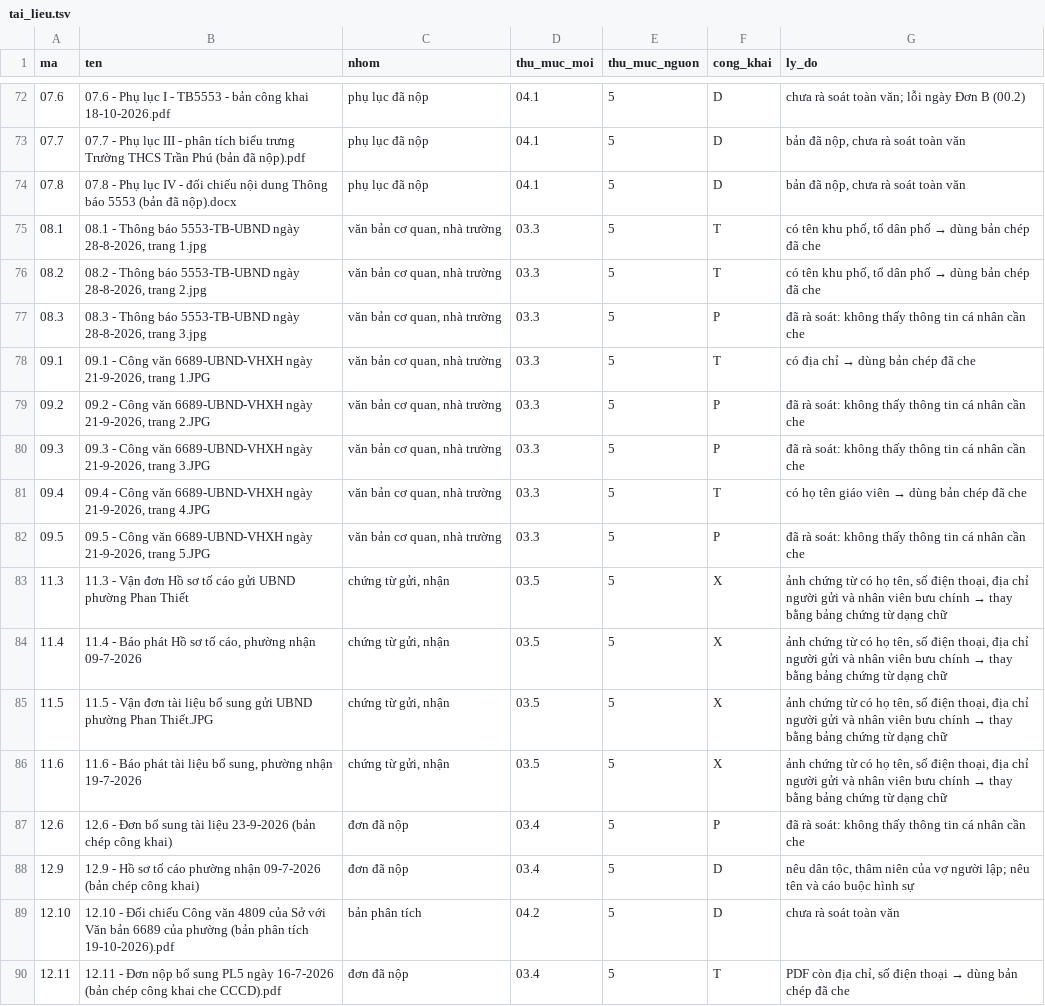
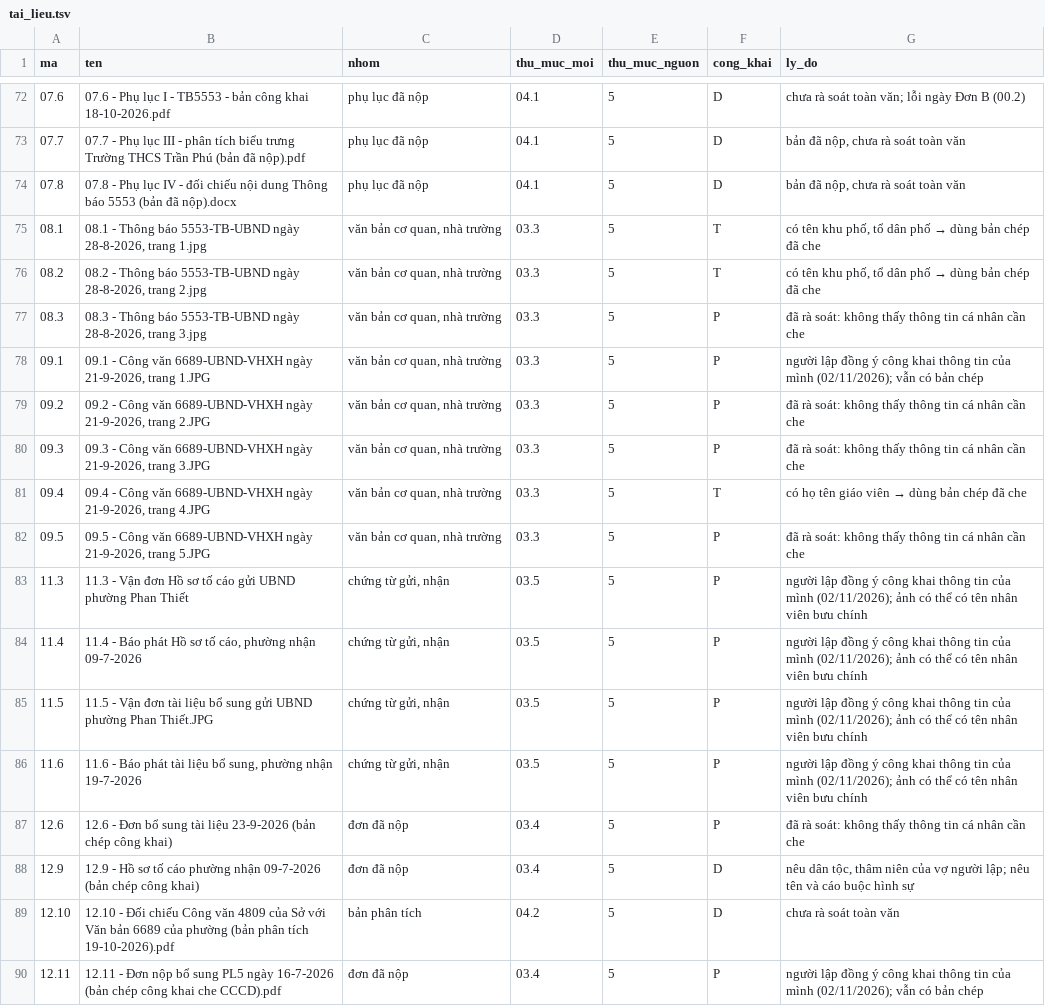
Before and after one commit to ztruongchi76z-wq/5553-6689, a TSV file: ho-so-mxh/data/tai_lieu.tsv, drawn as a sheet; only a part is shown, gaps mark what is left out; the diff covers the shown part only; the diff names each change by its address in the sheet, - before the commit and + after, or states it on an @@ line.

```diff
--- a/ho-so-mxh/data/tai_lieu.tsv
+++ b/ho-so-mxh/data/tai_lieu.tsv
-F78 (cong_khai): T
+F78 (cong_khai): P
@@ G78 (ly_do): có địa chỉ → dùng bản chép đã che → người lập đồng ý công khai thông tin của mình (02/11/2026); vẫn có bản chép @@
-F83:F86 (cong_khai): X
+F83:F86 (cong_khai): P
@@ G83:G86 (ly_do): ảnh chứng từ có họ tên, số điện thoại, địa chỉ người gửi và nhân viên bưu chính → thay bằng bảng chứng từ dạng chữ → người lập đồng ý công khai thông tin của mình (02/11/2026); ảnh có thể có tên nhân viên bưu chính @@
-F90 (cong_khai): T
+F90 (cong_khai): P
@@ G90 (ly_do): PDF còn địa chỉ, số điện thoại → dùng bản chép đã che → người lập đồng ý công khai thông tin của mình (02/11/2026); vẫn có bản chép @@
```
Also changed, not shown: 32 edited cells elsewhere in this file, ho-so-mxh/data/luan_diem.tsv, 4 other files.
